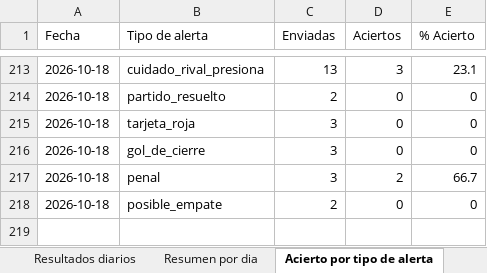
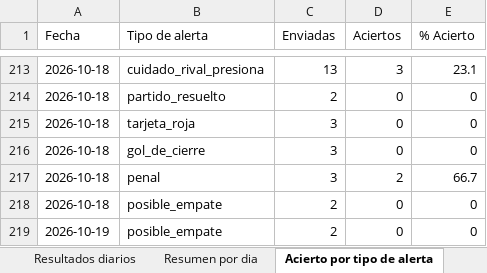
Before and after one commit to erikolivo/alertas-apuestas-espn, an Excel workbook: data/estadisticas.xlsx, sheet Acierto por tipo de alerta, drawn as a sheet; only a part is shown, gaps mark what is left out; values as stored, in another font and other column widths than the file's, no borders; the diff names each change by its address in the sheet, - before the commit and + after, or states it on an @@ line.

```diff
--- a/data/estadisticas.xlsx (sheet Acierto por tipo de alerta)
+++ b/data/estadisticas.xlsx (sheet Acierto por tipo de alerta)
+row 219: 2026-10-19 | posible_empate | 2 | 0 | 0
```
Also changed, not shown: sheet Resultados diarios, sheet Resumen por dia, 5 other files.
